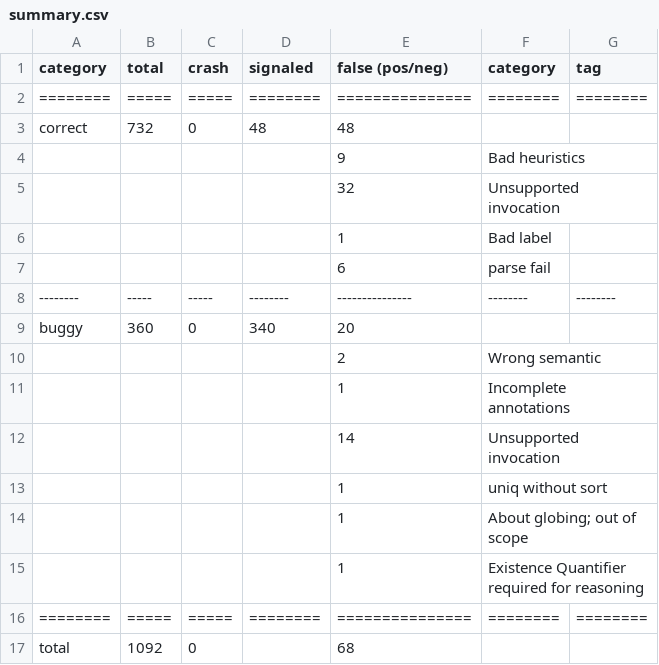
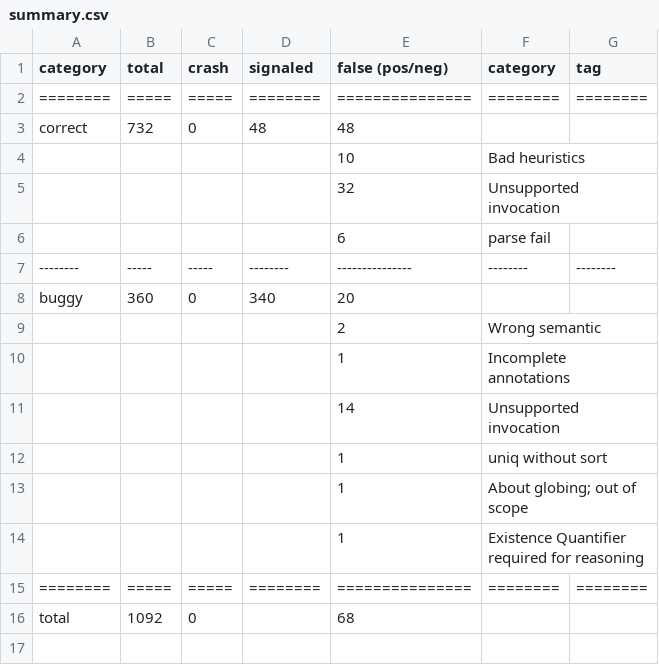
Before and after one commit to atlas-brown/rt, a CSV file: evaluation_results/ann:y_heuristic:y_fst:y/summary.csv, drawn as a sheet.

Commit message:
change bad label to bad heuristics

```diff
--- a/evaluation_results/ann:y_heuristic:y_fst:y/summary.csv
+++ b/evaluation_results/ann:y_heuristic:y_fst:y/summary.csv
@@ -3,5 +3,4 @@ category,total,crash,signaled,false (pos/neg),category, tag
 correct,732,0,48,48,,
- , , , ,9,Bad heuristics,
+ , , , ,10,Bad heuristics,
  , , , ,32,Unsupported invocation,
- , , , ,1,Bad label,
  , , , ,6,parse fail,
```
Also changed, not shown: 2 other files.
